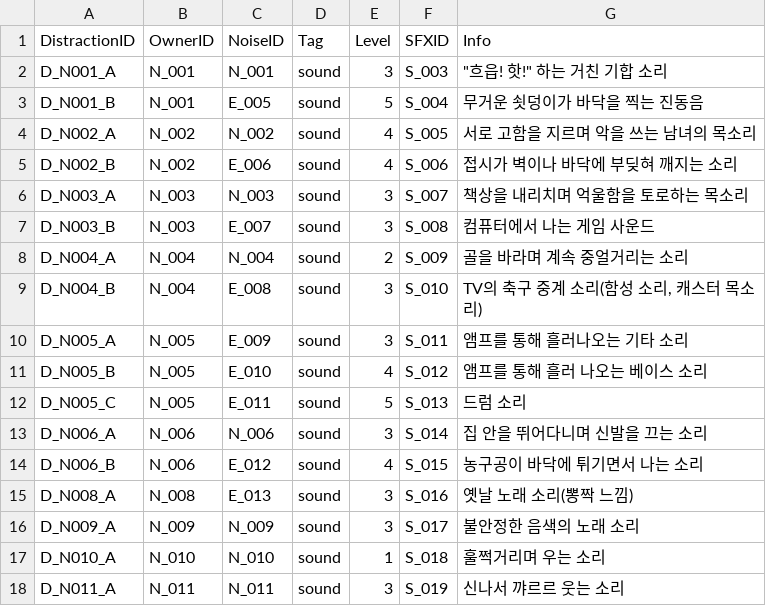
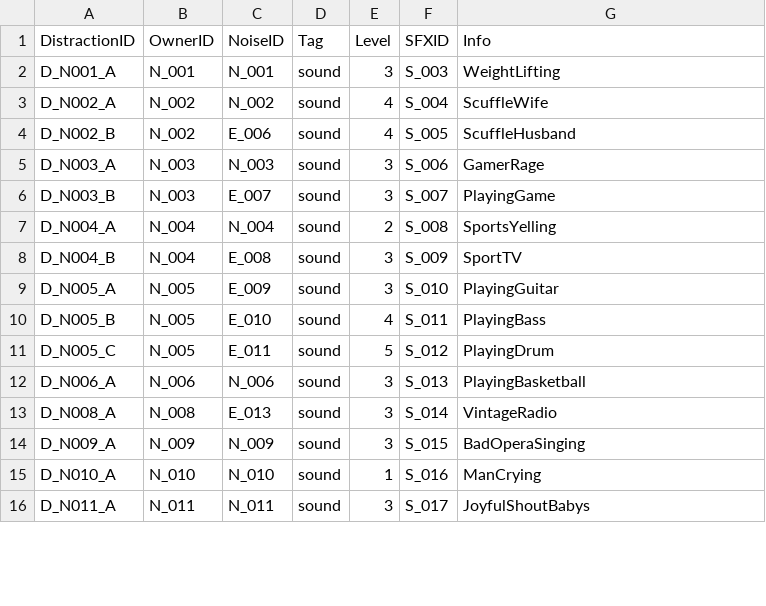
Before and after one commit to whoman4233/CanISleepTonight, a CSV file: Assets/08_Data/CSV/Distraction.csv, drawn as a sheet; only a part is shown; the diff covers the shown part only.

```diff
--- a/Assets/08_Data/CSV/Distraction.csv
+++ b/Assets/08_Data/CSV/Distraction.csv
@@ -1,18 +1,16 @@
 DistractionID,OwnerID,NoiseID,Tag,Level,SFXID,Info
-D_N001_A,N_001,N_001,sound,3,S_003,"""흐읍! 핫!"" 하는 거친 기합 소리"
-D_N001_B,N_001,E_005,sound,5,S_004,무거운 쇳덩이가 바닥을 찍는 진동음
-D_N002_A,N_002,N_002,sound,4,S_005,서로 고함을 지르며 악을 쓰는 남녀의 목소리
-D_N002_B,N_002,E_006,sound,4,S_006,접시가 벽이나 바닥에 부딪혀 깨지는 소리
-D_N003_A,N_003,N_003,sound,3,S_007,책상을 내리치며 억울함을 토로하는 목소리
-D_N003_B,N_003,E_007,sound,3,S_008,컴퓨터에서 나는 게임 사운드
-D_N004_A,N_004,N_004,sound,2,S_009,골을 바라며 계속 중얼거리는 소리
-D_N004_B,N_004,E_008,sound,3,S_010,"TV의 축구 중계 소리(함성 소리, 캐스터 목소리)"
-D_N005_A,N_005,E_009,sound,3,S_011,앰프를 통해 흘러나오는 기타 소리
-D_N005_B,N_005,E_010,sound,4,S_012,앰프를 통해 흘러 나오는 베이스 소리
-D_N005_C,N_005,E_011,sound,5,S_013,드럼 소리
-D_N006_A,N_006,N_006,sound,3,S_014,집 안을 뛰어다니며 신발을 끄는 소리
-D_N006_B,N_006,E_012,sound,4,S_015,농구공이 바닥에 튀기면서 나는 소리
-D_N008_A,N_008,E_013,sound,3,S_016,옛날 노래 소리(뽕짝 느낌)
-D_N009_A,N_009,N_009,sound,3,S_017,불안정한 음색의 노래 소리
-D_N010_A,N_010,N_010,sound,1,S_018,훌쩍거리며 우는 소리
-D_N011_A,N_011,N_011,sound,3,S_019,신나서 꺄르르 웃는 소리
+D_N001_A,N_001,N_001,sound,3,S_003,WeightLifting
+D_N002_A,N_002,N_002,sound,4,S_004,ScuffleWife
+D_N002_B,N_002,E_006,sound,4,S_005,ScuffleHusband
+D_N003_A,N_003,N_003,sound,3,S_006,GamerRage
+D_N003_B,N_003,E_007,sound,3,S_007,PlayingGame
+D_N004_A,N_004,N_004,sound,2,S_008,SportsYelling
+D_N004_B,N_004,E_008,sound,3,S_009,SportTV
+D_N005_A,N_005,E_009,sound,3,S_010,PlayingGuitar
+D_N005_B,N_005,E_010,sound,4,S_011,PlayingBass
+D_N005_C,N_005,E_011,sound,5,S_012,PlayingDrum
+D_N006_A,N_006,N_006,sound,3,S_013,PlayingBasketball
+D_N008_A,N_008,E_013,sound,3,S_014,VintageRadio
+D_N009_A,N_009,N_009,sound,3,S_015,BadOperaSinging
+D_N010_A,N_010,N_010,sound,1,S_016,ManCrying
+D_N011_A,N_011,N_011,sound,3,S_017,JoyfulShoutBabys
```
Also changed, not shown: 12 edited cells elsewhere in this file, 3 other files.
